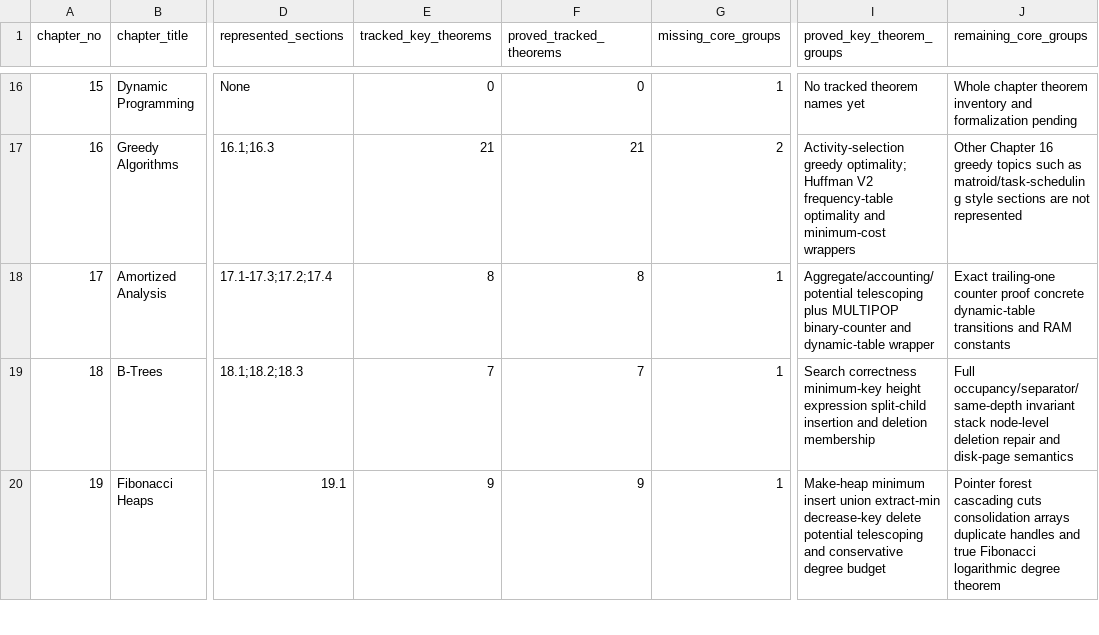
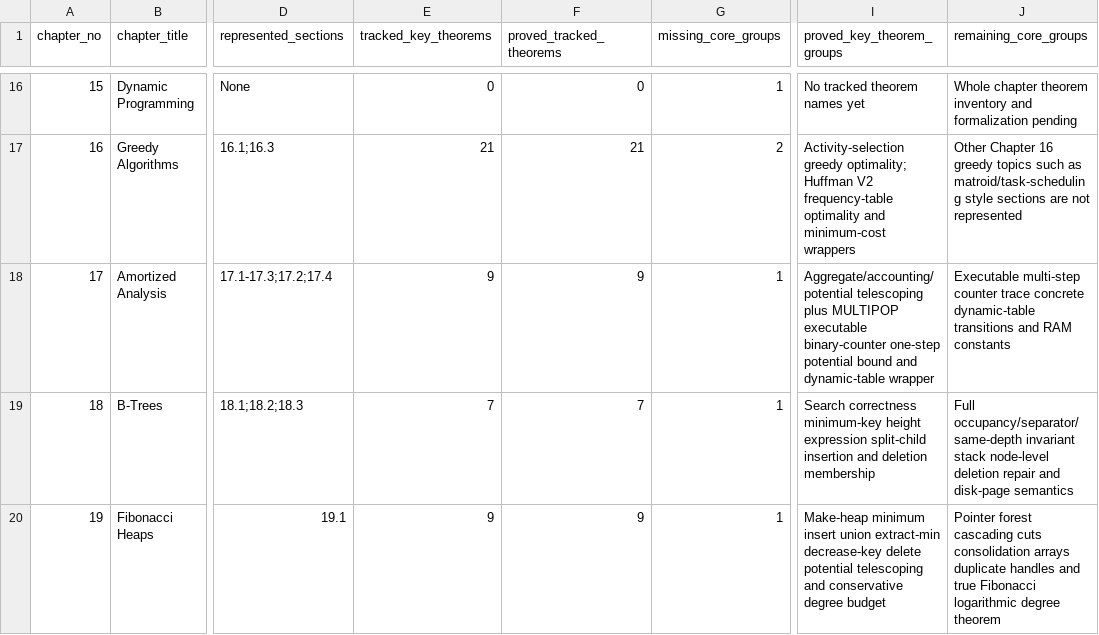
Before and after one commit to TankTechnology/CLRSLean, a CSV file: docs/clrs-proof-progress.csv, drawn as a sheet; only a part is shown, gaps mark what is left out; the diff names each change by its address in the sheet, - before the commit and + after, or states it on an @@ line.

Commit message:
Add Chapter 17 binary counter potential bound

```diff
--- a/docs/clrs-proof-progress.csv
+++ b/docs/clrs-proof-progress.csv
-E18 (tracked_key_theorems): 8
+E18 (tracked_key_theorems): 9
-F18 (proved_tracked_theorems): 8
+F18 (proved_tracked_theorems): 9
-I18 (proved_key_theorem_groups): …plus MULTIPOP binary-counter and dynamic-table…
+I18 (proved_key_theorem_groups): …plus MULTIPOP executable binary-counter one-step potential bound and dynamic-table…
-J18 (remaining_core_groups): Exact trailing-one counter proof concrete dynamic-table…
+J18 (remaining_core_groups): Executable multi-step counter trace concrete dynamic-table…
```
Also changed, not shown: 9 other files.
